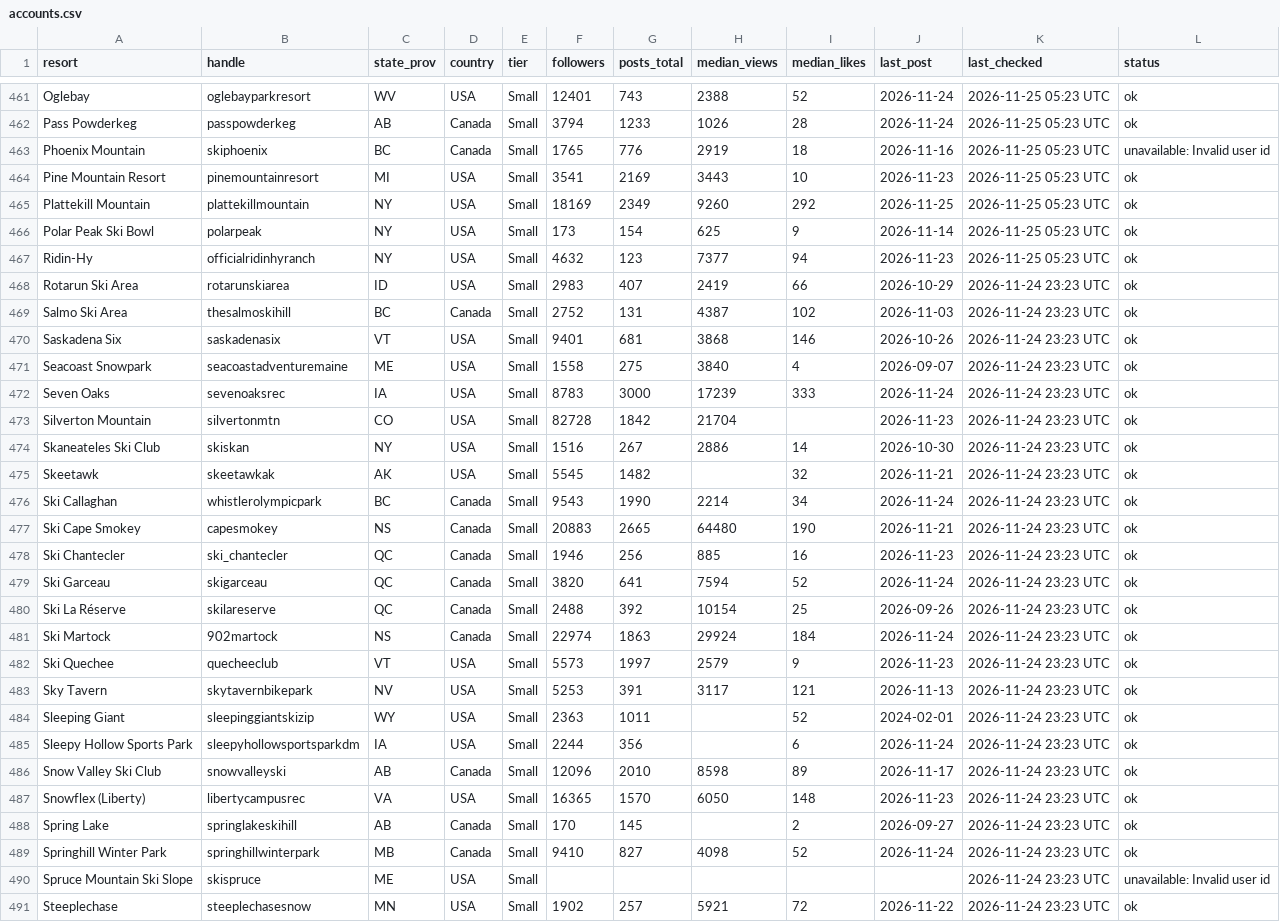
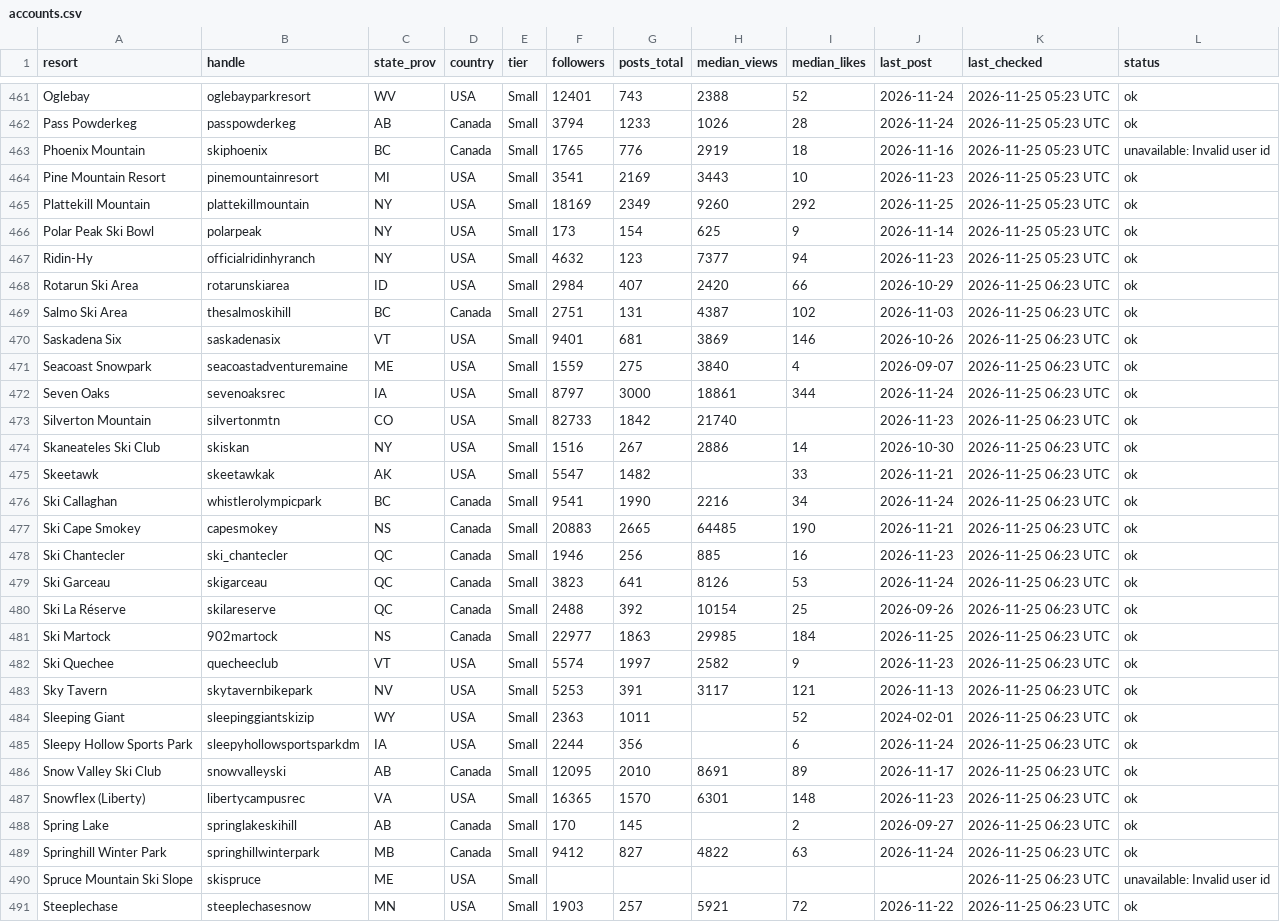
Before and after one commit to deanisaac06/Resort-Account-Tracking, a CSV file: data/accounts.csv, drawn as a sheet; only a part is shown, gaps mark what is left out; the diff covers the shown part only.

```diff
--- a/data/accounts.csv
+++ b/data/accounts.csv
@@ -467,25 +467,25 @@ Polar Peak Ski Bowl,polarpeak,NY,USA,Small,173,154,625,9,2026-11-14,2026-11-25 0
 Ridin-Hy,officialridinhyranch,NY,USA,Small,4632,123,7377,94,2026-11-23,2026-11-25 05:23 UTC,ok
-Rotarun Ski Area,rotarunskiarea,ID,USA,Small,2983,407,2419,66,2026-10-29,2026-11-24 23:23 UTC,ok
-Salmo Ski Area,thesalmoskihill,BC,Canada,Small,2752,131,4387,102,2026-11-03,2026-11-24 23:23 UTC,ok
-Saskadena Six,saskadenasix,VT,USA,Small,9401,681,3868,146,2026-10-26,2026-11-24 23:23 UTC,ok
-Seacoast Snowpark,seacoastadventuremaine,ME,USA,Small,1558,275,3840,4,2026-09-07,2026-11-24 23:23 UTC,ok
-Seven Oaks,sevenoaksrec,IA,USA,Small,8783,3000,17239,333,2026-11-24,2026-11-24 23:23 UTC,ok
-Silverton Mountain,silvertonmtn,CO,USA,Small,82728,1842,21704,,2026-11-23,2026-11-24 23:23 UTC,ok
-Skaneateles Ski Club,skiskan,NY,USA,Small,1516,267,2886,14,2026-10-30,2026-11-24 23:23 UTC,ok
-Skeetawk,skeetawkak,AK,USA,Small,5545,1482,,32,2026-11-21,2026-11-24 23:23 UTC,ok
-Ski Callaghan,whistlerolympicpark,BC,Canada,Small,9543,1990,2214,34,2026-11-24,2026-11-24 23:23 UTC,ok
-Ski Cape Smokey,capesmokey,NS,Canada,Small,20883,2665,64480,190,2026-11-21,2026-11-24 23:23 UTC,ok
-Ski Chantecler,ski_chantecler,QC,Canada,Small,1946,256,885,16,2026-11-23,2026-11-24 23:23 UTC,ok
-Ski Garceau,skigarceau,QC,Canada,Small,3820,641,7594,52,2026-11-24,2026-11-24 23:23 UTC,ok
-Ski La Réserve,skilareserve,QC,Canada,Small,2488,392,10154,25,2026-09-26,2026-11-24 23:23 UTC,ok
-Ski Martock,902martock,NS,Canada,Small,22974,1863,29924,184,2026-11-24,2026-11-24 23:23 UTC,ok
-Ski Quechee,quecheeclub,VT,USA,Small,5573,1997,2579,9,2026-11-23,2026-11-24 23:23 UTC,ok
-Sky Tavern,skytavernbikepark,NV,USA,Small,5253,391,3117,121,2026-11-13,2026-11-24 23:23 UTC,ok
-Sleeping Giant,sleepinggiantskizip,WY,USA,Small,2363,1011,,52,2024-02-01,2026-11-24 23:23 UTC,ok
-Sleepy Hollow Sports Park,sleepyhollowsportsparkdm,IA,USA,Small,2244,356,,6,2026-11-24,2026-11-24 23:23 UTC,ok
-Snow Valley Ski Club,snowvalleyski,AB,Canada,Small,12096,2010,8598,89,2026-11-17,2026-11-24 23:23 UTC,ok
-Snowflex (Liberty),libertycampusrec,VA,USA,Small,16365,1570,6050,148,2026-11-23,2026-11-24 23:23 UTC,ok
-Spring Lake,springlakeskihill,AB,Canada,Small,170,145,,2,2026-09-27,2026-11-24 23:23 UTC,ok
-Springhill Winter Park,springhillwinterpark,MB,Canada,Small,9410,827,4098,52,2026-11-24,2026-11-24 23:23 UTC,ok
-Spruce Mountain Ski Slope,skispruce,ME,USA,Small,,,,,,2026-11-24 23:23 UTC,unavailable: Invalid user id
-Steeplechase,steeplechasesnow,MN,USA,Small,1902,257,5921,72,2026-11-22,2026-11-24 23:23 UTC,ok
+Rotarun Ski Area,rotarunskiarea,ID,USA,Small,2984,407,2420,66,2026-10-29,2026-11-25 06:23 UTC,ok
+Salmo Ski Area,thesalmoskihill,BC,Canada,Small,2751,131,4387,102,2026-11-03,2026-11-25 06:23 UTC,ok
+Saskadena Six,saskadenasix,VT,USA,Small,9401,681,3869,146,2026-10-26,2026-11-25 06:23 UTC,ok
+Seacoast Snowpark,seacoastadventuremaine,ME,USA,Small,1559,275,3840,4,2026-09-07,2026-11-25 06:23 UTC,ok
+Seven Oaks,sevenoaksrec,IA,USA,Small,8797,3000,18861,344,2026-11-24,2026-11-25 06:23 UTC,ok
+Silverton Mountain,silvertonmtn,CO,USA,Small,82733,1842,21740,,2026-11-23,2026-11-25 06:23 UTC,ok
+Skaneateles Ski Club,skiskan,NY,USA,Small,1516,267,2886,14,2026-10-30,2026-11-25 06:23 UTC,ok
+Skeetawk,skeetawkak,AK,USA,Small,5547,1482,,33,2026-11-21,2026-11-25 06:23 UTC,ok
+Ski Callaghan,whistlerolympicpark,BC,Canada,Small,9541,1990,2216,34,2026-11-24,2026-11-25 06:23 UTC,ok
+Ski Cape Smokey,capesmokey,NS,Canada,Small,20883,2665,64485,190,2026-11-21,2026-11-25 06:23 UTC,ok
+Ski Chantecler,ski_chantecler,QC,Canada,Small,1946,256,885,16,2026-11-23,2026-11-25 06:23 UTC,ok
+Ski Garceau,skigarceau,QC,Canada,Small,3823,641,8126,53,2026-11-24,2026-11-25 06:23 UTC,ok
+Ski La Réserve,skilareserve,QC,Canada,Small,2488,392,10154,25,2026-09-26,2026-11-25 06:23 UTC,ok
+Ski Martock,902martock,NS,Canada,Small,22977,1863,29985,184,2026-11-25,2026-11-25 06:23 UTC,ok
+Ski Quechee,quecheeclub,VT,USA,Small,5574,1997,2582,9,2026-11-23,2026-11-25 06:23 UTC,ok
+Sky Tavern,skytavernbikepark,NV,USA,Small,5253,391,3117,121,2026-11-13,2026-11-25 06:23 UTC,ok
+Sleeping Giant,sleepinggiantskizip,WY,USA,Small,2363,1011,,52,2024-02-01,2026-11-25 06:23 UTC,ok
+Sleepy Hollow Sports Park,sleepyhollowsportsparkdm,IA,USA,Small,2244,356,,6,2026-11-24,2026-11-25 06:23 UTC,ok
+Snow Valley Ski Club,snowvalleyski,AB,Canada,Small,12095,2010,8691,89,2026-11-17,2026-11-25 06:23 UTC,ok
+Snowflex (Liberty),libertycampusrec,VA,USA,Small,16365,1570,6301,148,2026-11-23,2026-11-25 06:23 UTC,ok
+Spring Lake,springlakeskihill,AB,Canada,Small,170,145,,2,2026-09-27,2026-11-25 06:23 UTC,ok
+Springhill Winter Park,springhillwinterpark,MB,Canada,Small,9412,827,4822,63,2026-11-24,2026-11-25 06:23 UTC,ok
+Spruce Mountain Ski Slope,skispruce,ME,USA,Small,,,,,,2026-11-25 06:23 UTC,unavailable: Invalid user id
+Steeplechase,steeplechasesnow,MN,USA,Small,1903,257,5921,72,2026-11-22,2026-11-25 06:23 UTC,ok
```
Also changed, not shown: 122 edited cells elsewhere in this file, 1 other file.
